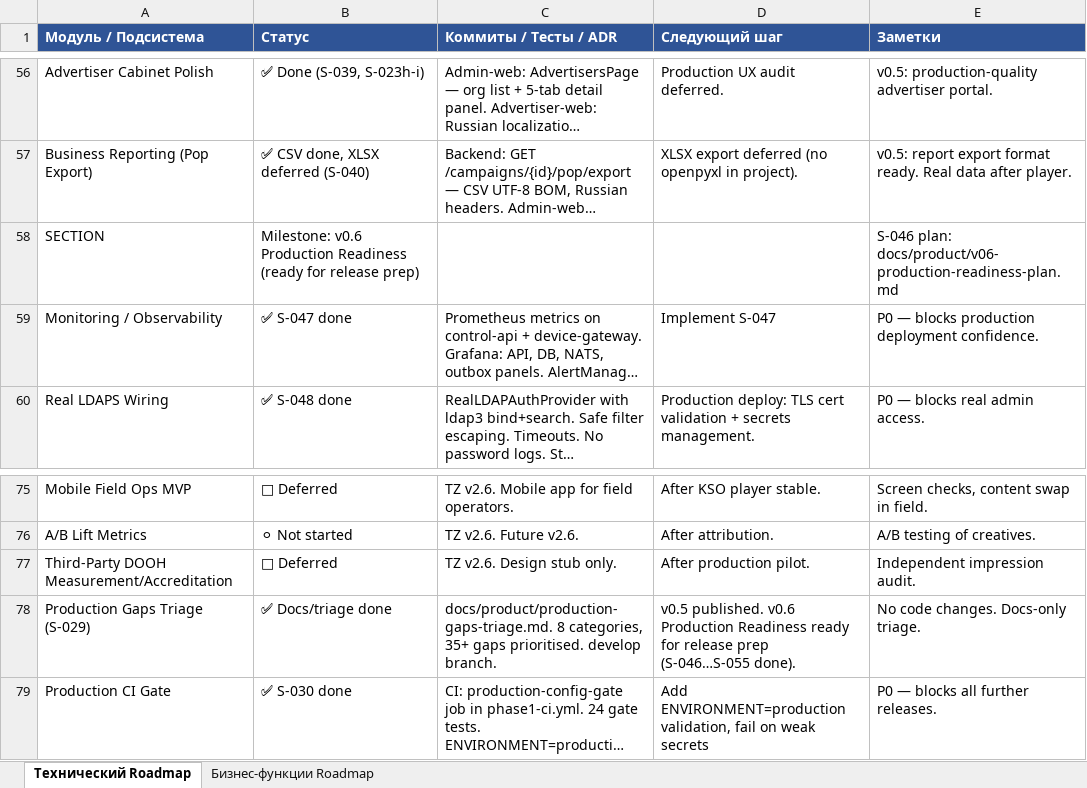
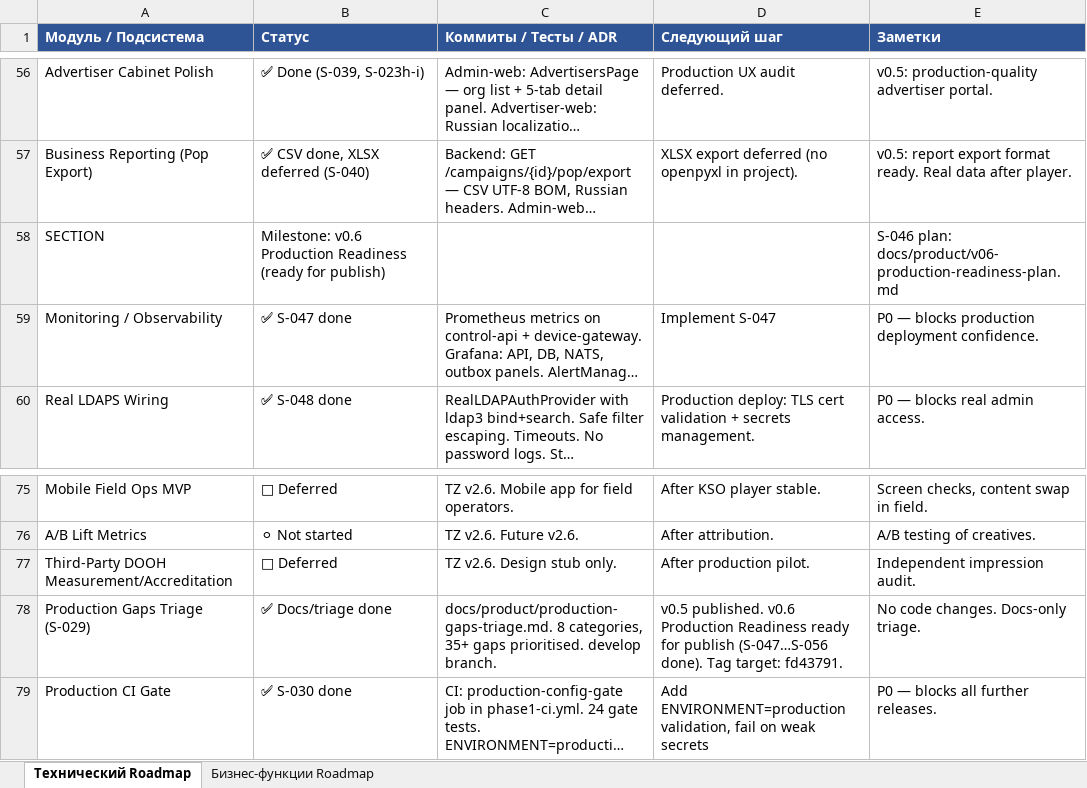
Before and after one commit to santanas-dev/retail-media-platform-enterprise, an Excel workbook: docs/product/roadmap-s020-2026-07-10.xlsx, sheet Технический Roadmap, drawn as a sheet; only a part is shown, gaps mark what is left out; long unchanged cells end in …; values as stored, in another font and other column widths than the file's, no borders; the diff names each change by its address in the sheet, - before the commit and + after, or states it on an @@ line.

Commit message:
docs: prepare v0.6 production readiness release

```diff
--- a/docs/product/roadmap-s020-2026-07-10.xlsx (sheet Технический Roadmap)
+++ b/docs/product/roadmap-s020-2026-07-10.xlsx (sheet Технический Roadmap)
-B58 (Статус): …(ready for release prep)
+B58 (Статус): …(ready for publish)
-D78 (Следующий шаг): …ready for release prep (S-046…S-055 done).
+D78 (Следующий шаг): …ready for publish (S-047…S-056 done). Tag target: fd43791.
```
Also changed, not shown: 3 other files.
